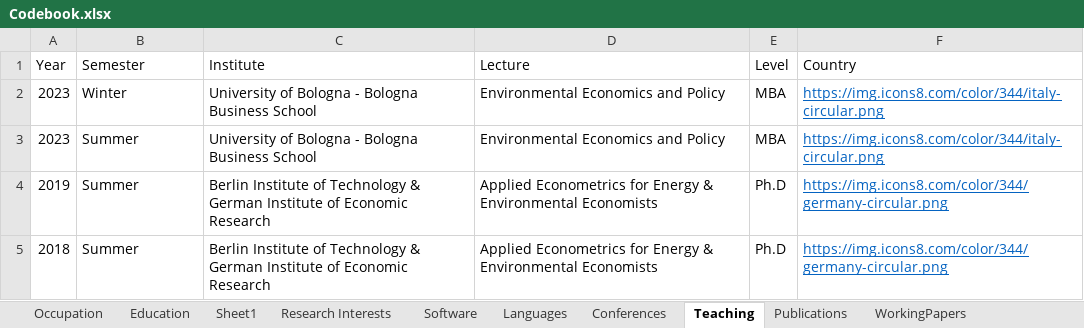
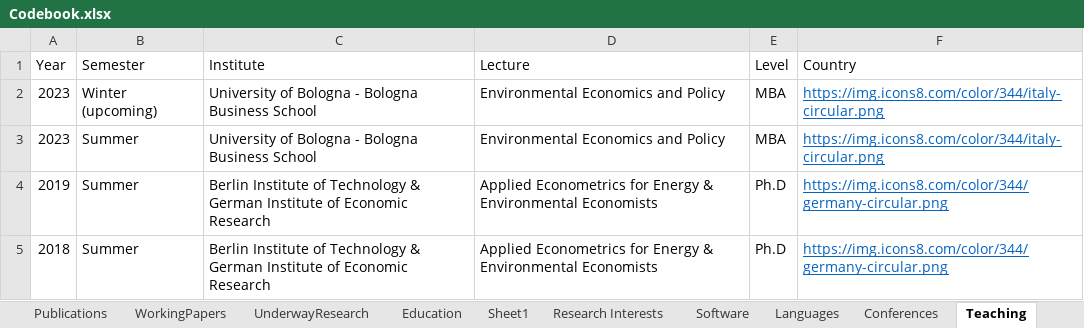
Before and after one commit to gsaabogado/PersonalWebsite, an Excel workbook: Codebook.xlsx, sheet Teaching, drawn as a sheet; values as stored, in another font and other column widths than the file's, no borders; the diff names each change by its address in the sheet, - before the commit and + after, or states it on an @@ line.

```diff
--- a/Codebook.xlsx (sheet Teaching)
+++ b/Codebook.xlsx (sheet Teaching)
@@ sheet tab order changed: Publications | WorkingPapers | UnderwayResearch | Education | Sheet1 | Research Interests | Software | Languages | Conferences | Teaching @@
-B2 (Semester): Winter
+B2 (Semester): Winter (upcoming)
```
Also changed, not shown: sheet UnderwayResearch, sheet WorkingPapers, sheet Publications, sheet Conferences, sheet Occupation, 33 other files.
